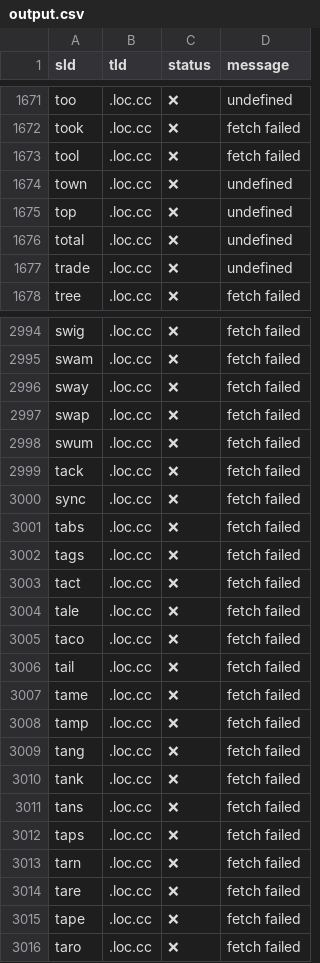
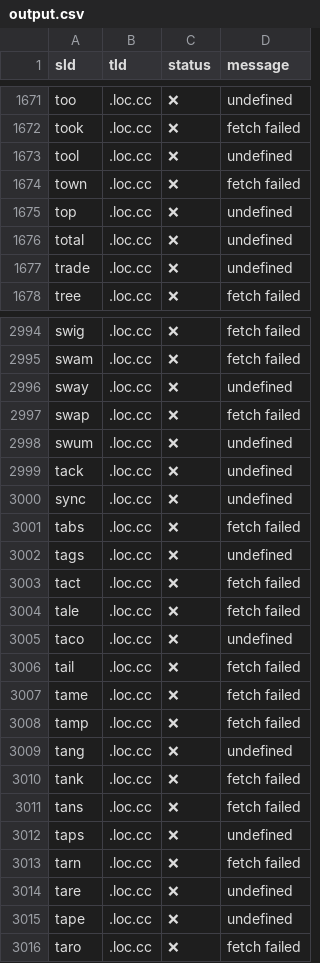
Before and after one commit to smanx/hidoha, a CSV file: output.csv, drawn as a sheet; only a part is shown, gaps mark what is left out; the diff covers the shown part only.

```diff
--- a/output.csv
+++ b/output.csv
@@ -1672,4 +1672,4 @@ sld,tld,status,message
 "took",".loc.cc","❌","fetch failed"
-"tool",".loc.cc","❌","fetch failed"
-"town",".loc.cc","❌","undefined"
+"tool",".loc.cc","❌","undefined"
+"town",".loc.cc","❌","fetch failed"
 "top",".loc.cc","❌","undefined"
@@ -2995,12 +2995,12 @@ sld,tld,status,message
 "swam",".loc.cc","❌","fetch failed"
-"sway",".loc.cc","❌","fetch failed"
+"sway",".loc.cc","❌","undefined"
 "swap",".loc.cc","❌","fetch failed"
-"swum",".loc.cc","❌","fetch failed"
-"tack",".loc.cc","❌","fetch failed"
-"sync",".loc.cc","❌","fetch failed"
+"swum",".loc.cc","❌","undefined"
+"tack",".loc.cc","❌","undefined"
+"sync",".loc.cc","❌","undefined"
 "tabs",".loc.cc","❌","fetch failed"
-"tags",".loc.cc","❌","fetch failed"
+"tags",".loc.cc","❌","undefined"
 "tact",".loc.cc","❌","fetch failed"
 "tale",".loc.cc","❌","fetch failed"
-"taco",".loc.cc","❌","fetch failed"
+"taco",".loc.cc","❌","undefined"
 "tail",".loc.cc","❌","fetch failed"
@@ -3008,9 +3008,9 @@ sld,tld,status,message
 "tamp",".loc.cc","❌","fetch failed"
-"tang",".loc.cc","❌","fetch failed"
+"tang",".loc.cc","❌","undefined"
 "tank",".loc.cc","❌","fetch failed"
 "tans",".loc.cc","❌","fetch failed"
-"taps",".loc.cc","❌","fetch failed"
+"taps",".loc.cc","❌","undefined"
 "tarn",".loc.cc","❌","fetch failed"
-"tare",".loc.cc","❌","fetch failed"
-"tape",".loc.cc","❌","fetch failed"
+"tare",".loc.cc","❌","undefined"
+"tape",".loc.cc","❌","undefined"
 "taro",".loc.cc","❌","fetch failed"
```
Also changed, not shown: 90 edited cells elsewhere in this file.
